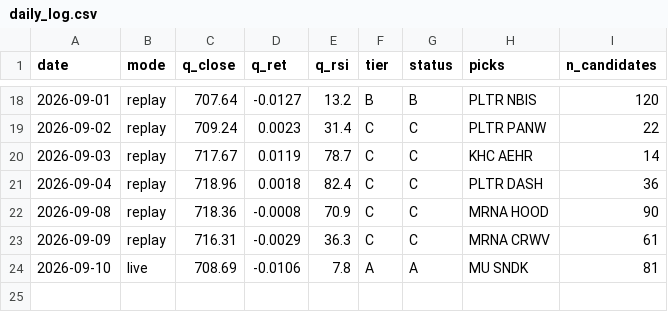
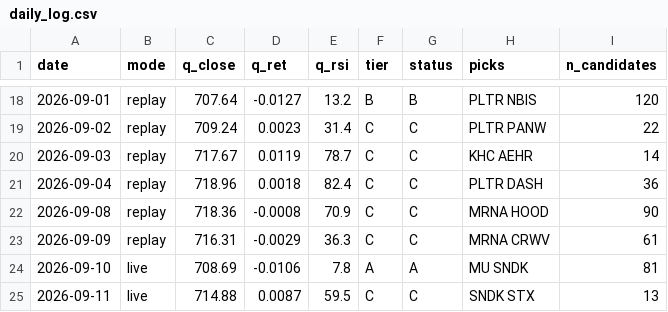
Before and after one commit to exodus611/nasdaq-eod-momentum-scanner, a CSV file: state/daily_log.csv, drawn as a sheet; only a part is shown, gaps mark what is left out.

```diff
--- a/state/daily_log.csv
+++ b/state/daily_log.csv
@@ -24 +24,2 @@ date,mode,q_close,q_ret,q_rsi,tier,status,picks,n_candidates
 2026-09-10,live,708.69,-0.0106,7.8,A,A,MU SNDK,81
+2026-09-11,live,714.88,0.0087,59.5,C,C,SNDK STX,13
```
Also changed, not shown: state/journal.csv, 5 other files.
